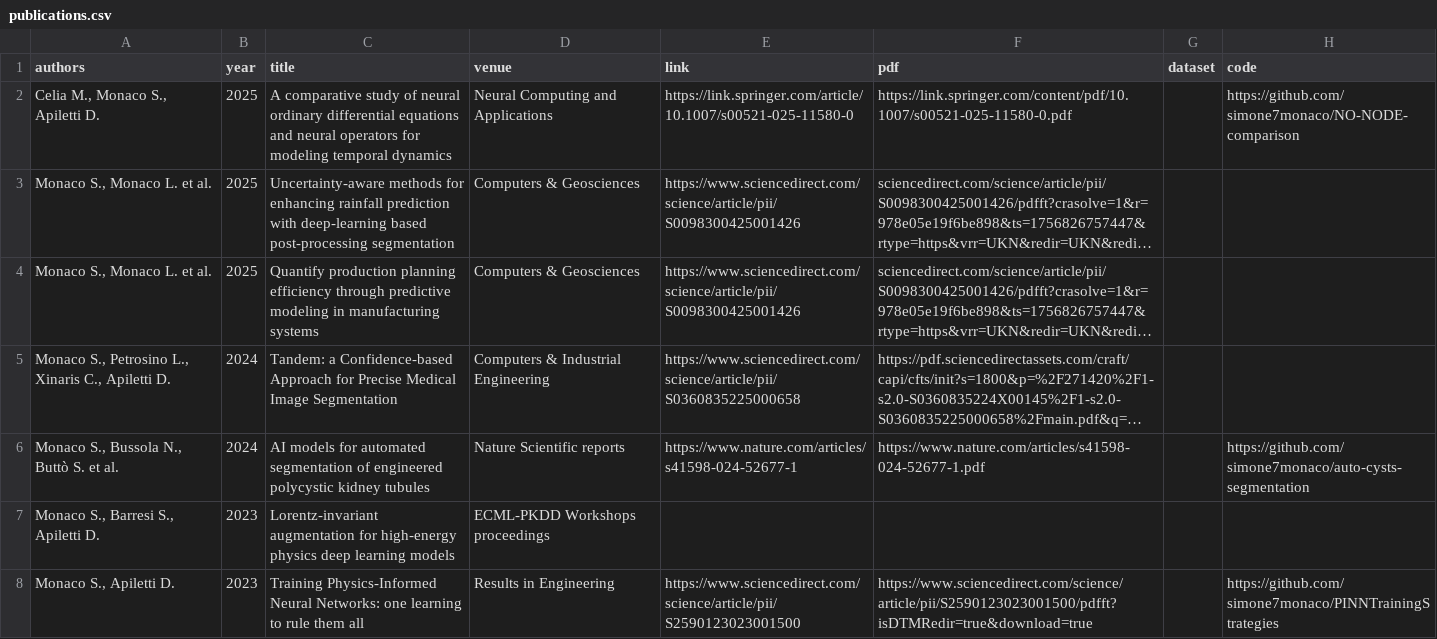
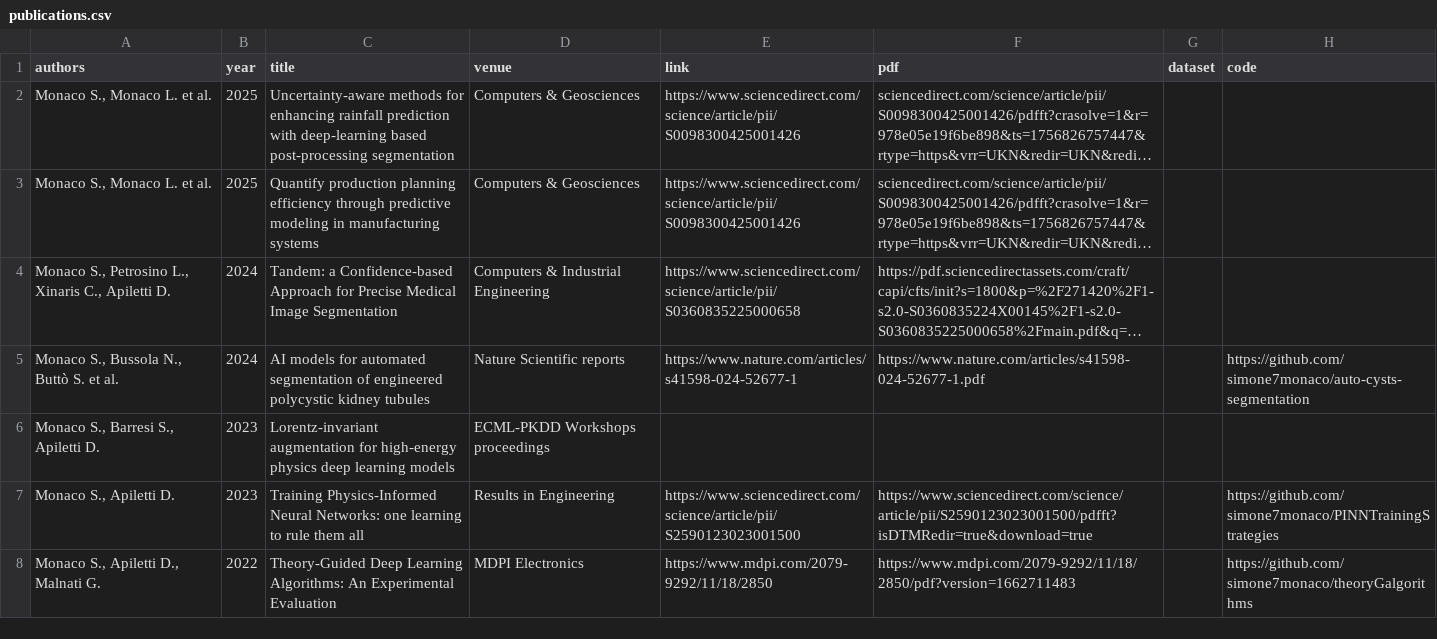
Before and after one commit to simonemonaco/simonemonaco.github.io, a CSV file: assets/publications.csv, drawn as a sheet; only a part is shown; the shorter side is filled out with more unchanged rows; long unchanged cells end in …; the diff names each change by its address in the sheet, - before the commit and + after, or states it on an @@ line.

Commit message:
Revert "new paper"
This reverts commit f5f32739be8be8194e7a7684470cb2ef6c5dac71.

```diff
--- a/assets/publications.csv
+++ b/assets/publications.csv
-row 2: Celia M., Monaco S., Apiletti D. | 2025 | A comparative study of neural ordinary differential equations and neural operators for modeling temporal dynamics | Neural Computing and Applications | https://link.springer.com/article/10.1007/s00521-025-11580-0 | https://link.springer.com/content/pdf/10.1007/s00521-025-11580-0.pdf |  | https://github.com/simone7monaco/NO-NODE-comparison
```
